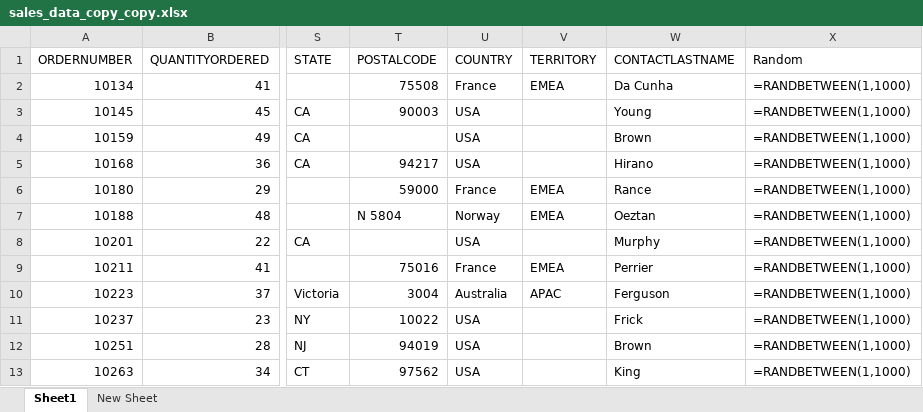
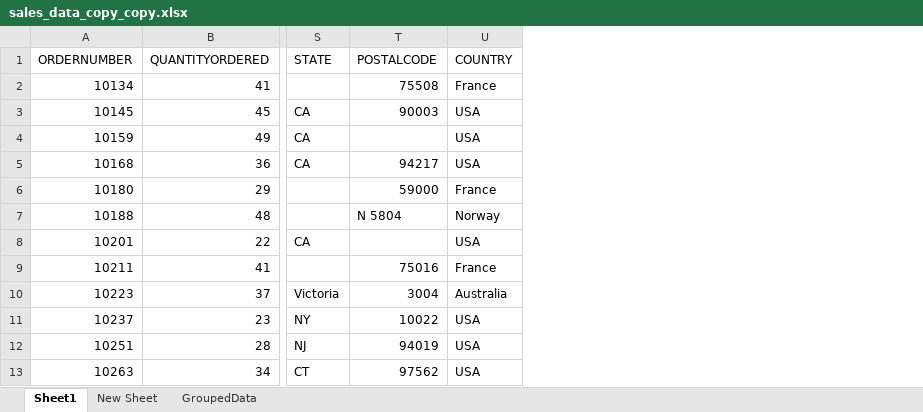
Before and after one commit to cod-ux/pepper-ai, an Excel workbook: uploads/sales_data_copy_copy.xlsx, sheet Sheet1, drawn as a sheet; only a part is shown, gaps mark what is left out; values as stored, in another font and other column widths than the file's, no cell formats; formulas without a stored value are shown as written; the diff names each change by its address in the sheet, - before the commit and + after, or states it on an @@ line.

```diff
--- a/uploads/sales_data_copy_copy.xlsx (sheet Sheet1)
+++ b/uploads/sales_data_copy_copy.xlsx (sheet Sheet1)
+sheet tab: GroupedData
-column V (TERRITORY), rows 2-10: EMEA |  |  |  | EMEA | EMEA |  | EMEA | APAC
-column W (CONTACTLASTNAME), rows 2-13: Da Cunha | Young | Brown | Hirano | Rance | Oeztan | Murphy | Perrier | Ferguson | Frick | Brown | King
-column X (Random), rows 2-13: all =RANDBETWEEN(1,1000)
```
Also changed, not shown: cell formats, uploads/sales_data_sample_updated_copy.xlsx, 23 other files.
